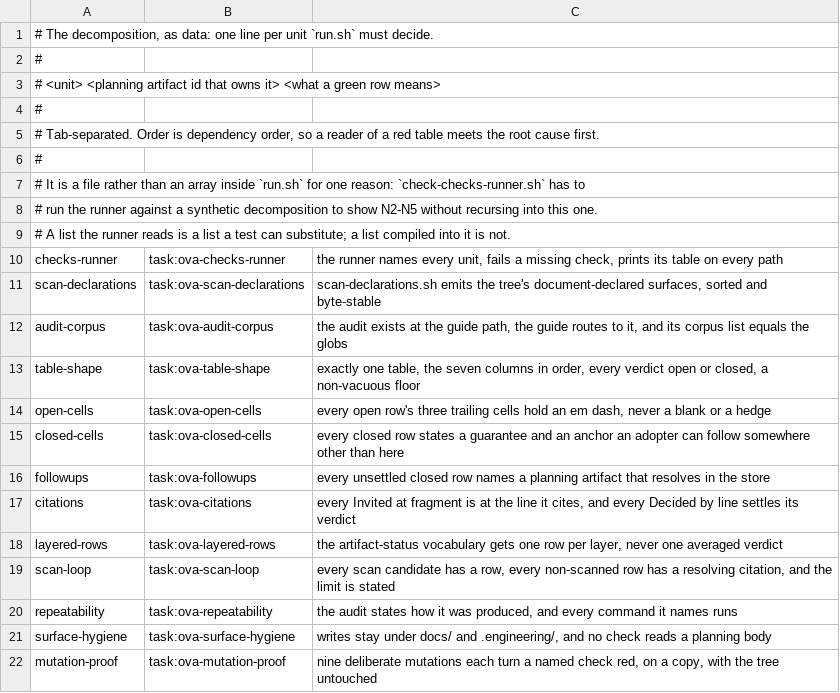
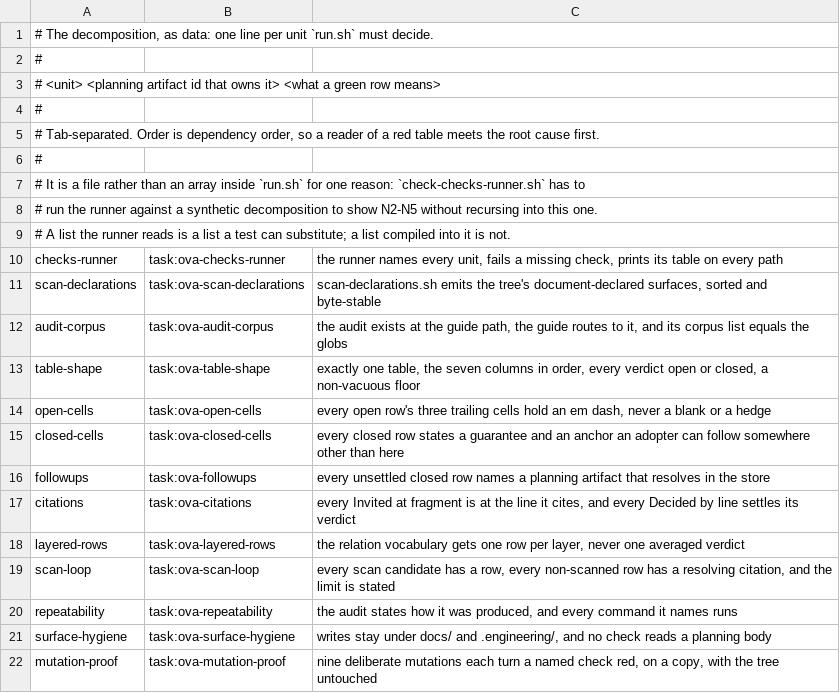
Before and after one commit to beyond10x/aep, a TSV file: .engineering/checks/units.tsv, drawn as a sheet.

```diff
--- a/.engineering/checks/units.tsv
+++ b/.engineering/checks/units.tsv
@@ -17,3 +17,3 @@ followups	task:ova-followups	every unsettled closed row names a planning artifac
 citations	task:ova-citations	every Invited at fragment is at the line it cites, and every Decided by line settles its verdict
-layered-rows	task:ova-layered-rows	the artifact-status vocabulary gets one row per layer, never one averaged verdict
+layered-rows	task:ova-layered-rows	the relation vocabulary gets one row per layer, never one averaged verdict
 scan-loop	task:ova-scan-loop	every scan candidate has a row, every non-scanned row has a resolving citation, and the limit is stated
```
Also changed, not shown: 5 other files.
